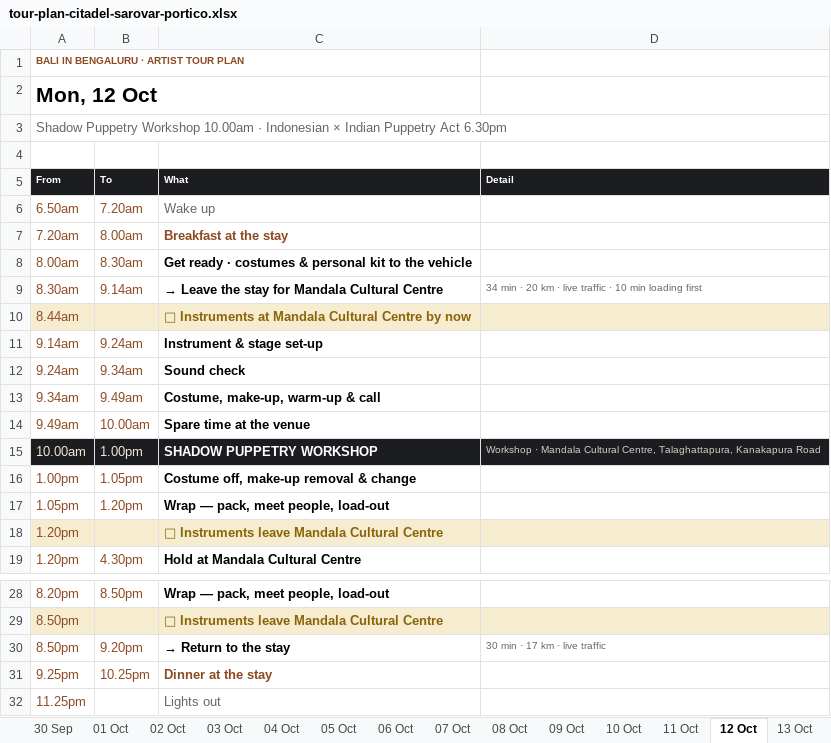
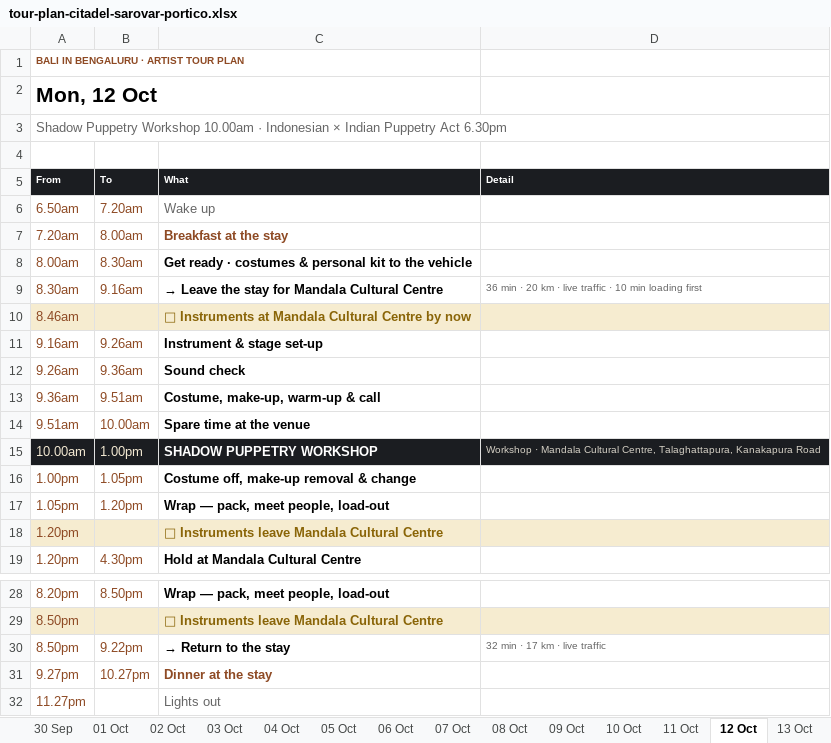
Before and after one commit to p-cult/bali-in-blr, an Excel workbook: plan/tour-plan-citadel-sarovar-portico.xlsx, sheet 12 Oct, drawn as a sheet; only a part is shown, gaps mark what is left out; values as stored, in another font and other column widths than the file's, no borders; the diff names each change by its address in the sheet, - before the commit and + after, or states it on an @@ line.

```diff
--- a/plan/tour-plan-citadel-sarovar-portico.xlsx (sheet 12 Oct)
+++ b/plan/tour-plan-citadel-sarovar-portico.xlsx (sheet 12 Oct)
-B9 (To): 9.14am
+B9 (To): 9.16am
-D9 (Detail): 34 min ·…
+D9 (Detail): 36 min ·…
-A10 (From): 8.44am
+A10 (From): 8.46am
-A11 (From): 9.14am
+A11 (From): 9.16am
-B11 (To): 9.24am
+B11 (To): 9.26am
-A12 (From): 9.24am
+A12 (From): 9.26am
-B12 (To): 9.34am
+B12 (To): 9.36am
-A13 (From): 9.34am
+A13 (From): 9.36am
-B13 (To): 9.49am
+B13 (To): 9.51am
-A14 (From): 9.49am
+A14 (From): 9.51am
-B30 (To): 9.20pm
+B30 (To): 9.22pm
-D30 (Detail): 30 min · 17 km · live traffic
+D30 (Detail): 32 min · 17 km · live traffic
-A31 (From): 9.25pm
+A31 (From): 9.27pm
-B31 (To): 10.25pm
+B31 (To): 10.27pm
-A32 (From): 11.25pm
+A32 (From): 11.27pm
```
Also changed, not shown: sheet Summary, sheet 15 Oct, sheet 11 Oct, sheet 06 Oct, sheet 07 Oct, sheet 09 Oct, 7 more sheets, plan/tour-plan-20th-mile-routine.xlsx, plan/tour-plan-20th-mile.xlsx, 12 other files.
